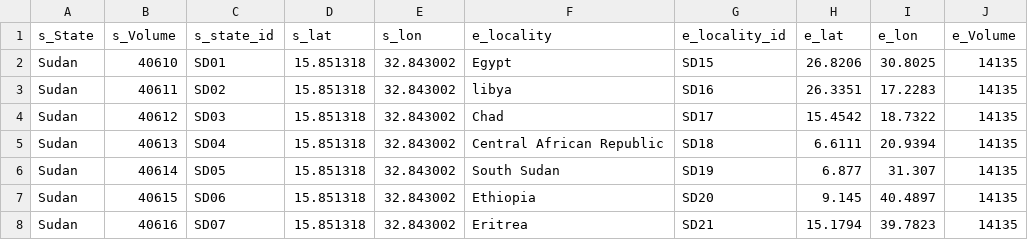
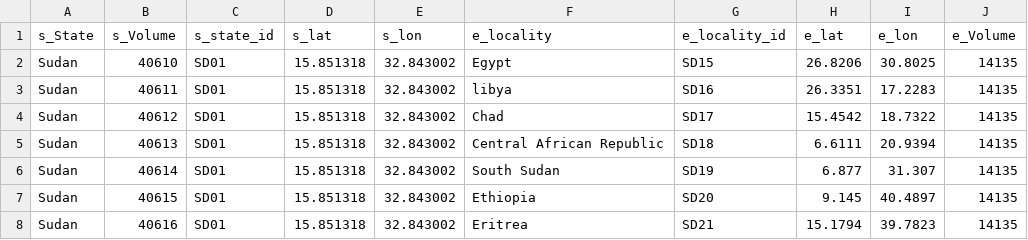
Before and after one commit to OmerOsman3016/returnees-flow-map, a CSV file: data/CBM.csv, drawn as a sheet.

Commit message:
Update CBM.csv

```diff
--- a/data/CBM.csv
+++ b/data/CBM.csv
@@ -2,7 +2,7 @@ s_State,s_Volume,s_state_id,s_lat,s_lon,e_locality,e_locality_id,e_lat,e_lon,e_V
 Sudan,40610,SD01,15.851318,32.843002,Egypt ,SD15,26.8206,30.8025,14135
-Sudan,40611,SD02,15.851318,32.843002,libya ,SD16,26.3351,17.2283,14135
-Sudan,40612,SD03,15.851318,32.843002,Chad ,SD17,15.4542,18.7322,14135
-Sudan,40613,SD04,15.851318,32.843002,Central African Republic ,SD18,6.6111,20.9394,14135
-Sudan,40614,SD05,15.851318,32.843002,South Sudan ,SD19,6.877,31.307,14135
-Sudan,40615,SD06,15.851318,32.843002,Ethiopia ,SD20,9.145,40.4897,14135
-Sudan,40616,SD07,15.851318,32.843002,Eritrea ,SD21,15.1794,39.7823,14135
+Sudan,40611,SD01,15.851318,32.843002,libya ,SD16,26.3351,17.2283,14135
+Sudan,40612,SD01,15.851318,32.843002,Chad ,SD17,15.4542,18.7322,14135
+Sudan,40613,SD01,15.851318,32.843002,Central African Republic ,SD18,6.6111,20.9394,14135
+Sudan,40614,SD01,15.851318,32.843002,South Sudan ,SD19,6.877,31.307,14135
+Sudan,40615,SD01,15.851318,32.843002,Ethiopia ,SD20,9.145,40.4897,14135
+Sudan,40616,SD01,15.851318,32.843002,Eritrea ,SD21,15.1794,39.7823,14135
```
